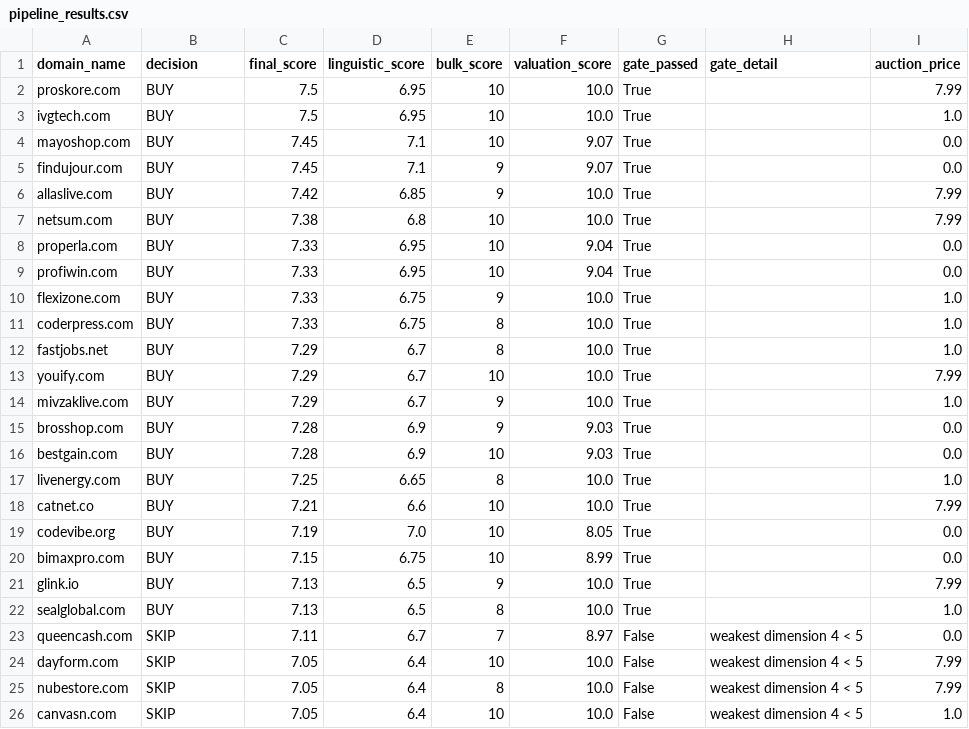
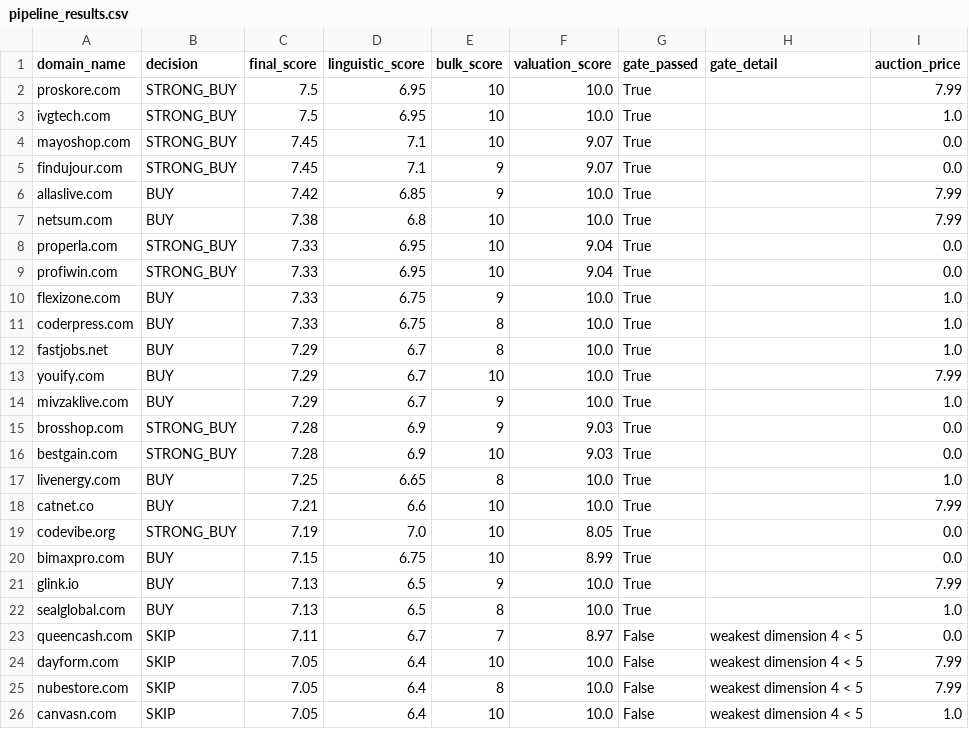
Before and after one commit to namekart/Namekart-ai-agents, a CSV file: data/reports/relaxed_shortlisted_domains/pipeline_results.csv, drawn as a sheet; only a part is shown.

```diff
--- a/data/reports/relaxed_shortlisted_domains/pipeline_results.csv
+++ b/data/reports/relaxed_shortlisted_domains/pipeline_results.csv
@@ -1,10 +1,10 @@
 domain_name,decision,final_score,linguistic_score,bulk_score,valuation_score,gate_passed,gate_detail,auction_price
-proskore.com,BUY,7.5,6.95,10,10.0,True,,7.99
-ivgtech.com,BUY,7.5,6.95,10,10.0,True,,1.0
-mayoshop.com,BUY,7.45,7.1,10,9.07,True,,0.0
-findujour.com,BUY,7.45,7.1,9,9.07,True,,0.0
+proskore.com,STRONG_BUY,7.5,6.95,10,10.0,True,,7.99
+ivgtech.com,STRONG_BUY,7.5,6.95,10,10.0,True,,1.0
+mayoshop.com,STRONG_BUY,7.45,7.1,10,9.07,True,,0.0
+findujour.com,STRONG_BUY,7.45,7.1,9,9.07,True,,0.0
 allaslive.com,BUY,7.42,6.85,9,10.0,True,,7.99
 netsum.com,BUY,7.38,6.8,10,10.0,True,,7.99
-properla.com,BUY,7.33,6.95,10,9.04,True,,0.0
-profiwin.com,BUY,7.33,6.95,10,9.04,True,,0.0
+properla.com,STRONG_BUY,7.33,6.95,10,9.04,True,,0.0
+profiwin.com,STRONG_BUY,7.33,6.95,10,9.04,True,,0.0
 flexizone.com,BUY,7.33,6.75,9,10.0,True,,1.0
@@ -14,7 +14,7 @@ youify.com,BUY,7.29,6.7,10,10.0,True,,7.99
 mivzaklive.com,BUY,7.29,6.7,9,10.0,True,,1.0
-brosshop.com,BUY,7.28,6.9,9,9.03,True,,0.0
-bestgain.com,BUY,7.28,6.9,10,9.03,True,,0.0
+brosshop.com,STRONG_BUY,7.28,6.9,9,9.03,True,,0.0
+bestgain.com,STRONG_BUY,7.28,6.9,10,9.03,True,,0.0
 livenergy.com,BUY,7.25,6.65,8,10.0,True,,1.0
 catnet.co,BUY,7.21,6.6,10,10.0,True,,7.99
-codevibe.org,BUY,7.19,7.0,10,8.05,True,,0.0
+codevibe.org,STRONG_BUY,7.19,7.0,10,8.05,True,,0.0
 bimaxpro.com,BUY,7.15,6.75,10,8.99,True,,0.0
```
Also changed, not shown: 1 other file.
